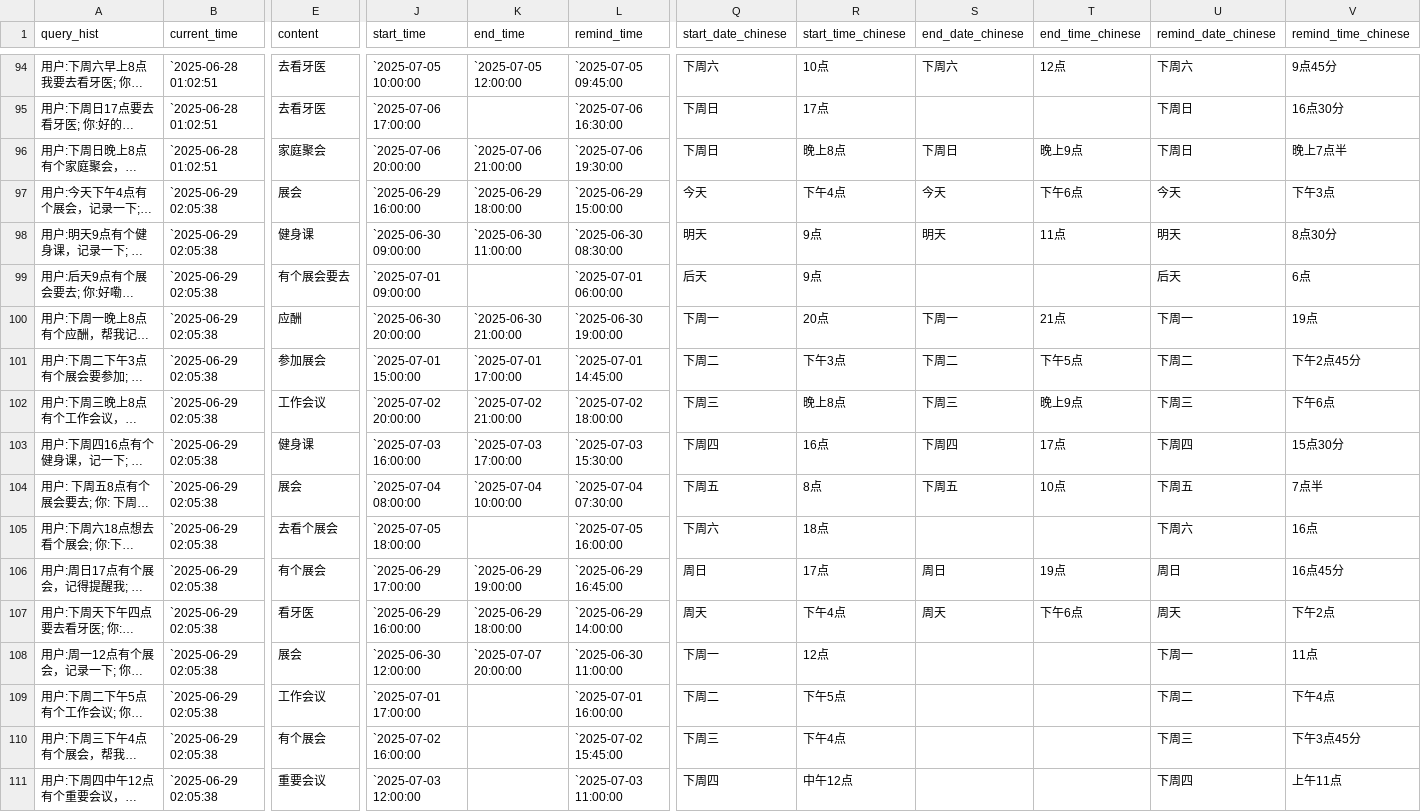
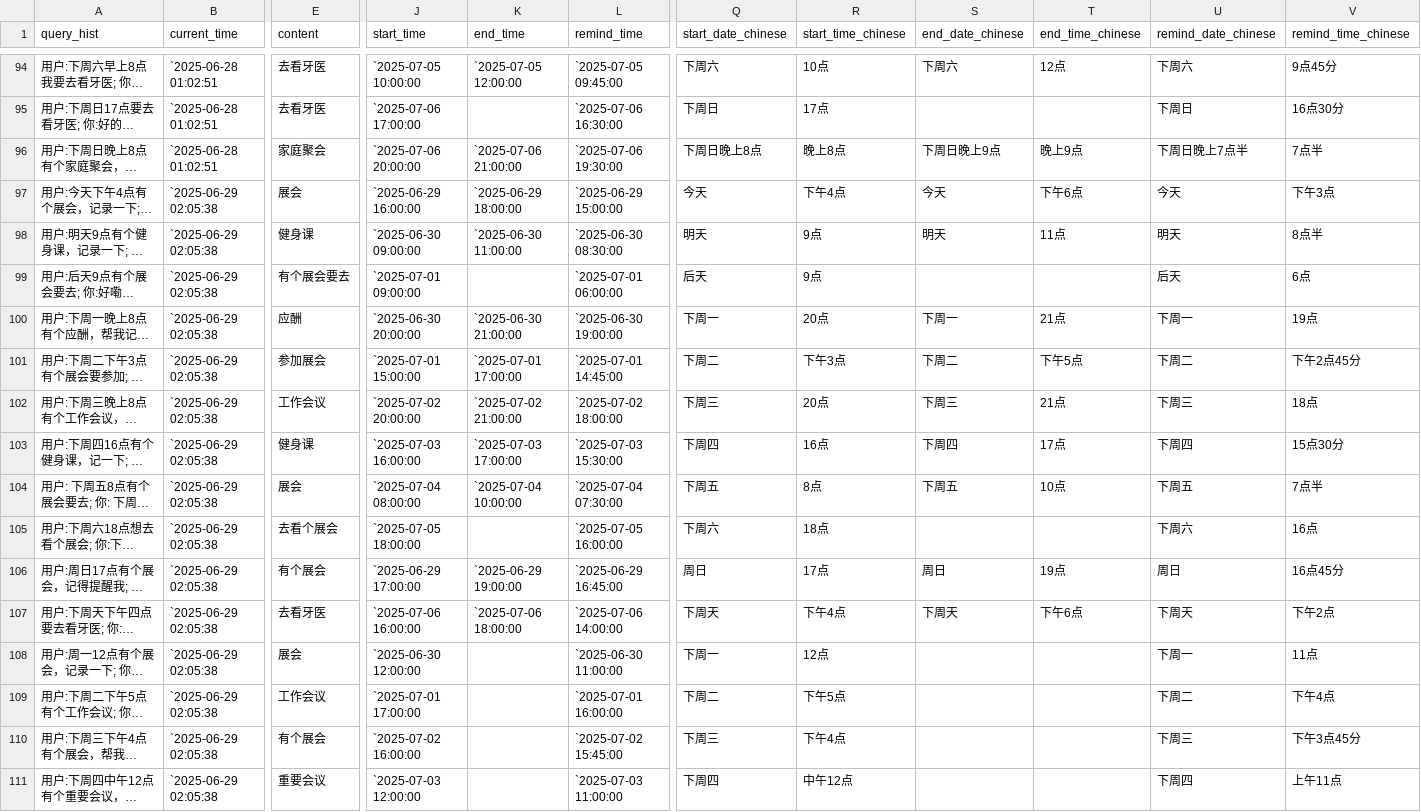
Before and after one commit to zhouyuchi144/memory_test, a CSV file: 1_生成结果/result_集合4-多轮数据.csv, drawn as a sheet; only a part is shown, gaps mark what is left out; long unchanged cells end in …; the diff covers the shown part only; the diff names each change by its address in the sheet, - before the commit and + after, or states it on an @@ line.

```diff
--- a/1_生成结果/result_集合4-多轮数据.csv
+++ b/1_生成结果/result_集合4-多轮数据.csv
-Q96 (start_date_chinese): 下周日
+Q96 (start_date_chinese): 下周日晚上8点
-S96 (end_date_chinese): 下周日
+S96 (end_date_chinese): 下周日晚上9点
-U96 (remind_date_chinese): 下周日
+U96 (remind_date_chinese): 下周日晚上7点半
-V96 (remind_time_chinese): 晚上7点半
+V96 (remind_time_chinese): 7点半
-V98 (remind_time_chinese): 8点30分
+V98 (remind_time_chinese): 8点半
-R102 (start_time_chinese): 晚上8点
+R102 (start_time_chinese): 20点
-T102 (end_time_chinese): 晚上9点
+T102 (end_time_chinese): 21点
-V102 (remind_time_chinese): 下午6点
+V102 (remind_time_chinese): 18点
-E107 (content): 看牙医
+E107 (content): 去看牙医
-J107 (start_time): `2025-06-29 16:00:00
+J107 (start_time): `2025-07-06 16:00:00
-K107 (end_time): `2025-06-29 18:00:00
+K107 (end_time): `2025-07-06 18:00:00
-L107 (remind_time): `2025-06-29 14:00:00
+L107 (remind_time): `2025-07-06 14:00:00
-Q107 (start_date_chinese): 周天
+Q107 (start_date_chinese): 下周天
-S107 (end_date_chinese): 周天
+S107 (end_date_chinese): 下周天
-U107 (remind_date_chinese): 周天
+U107 (remind_date_chinese): 下周天
-K108 (end_time): `2025-07-07 20:00:00
+K108 (end_time): (empty)
```
Also changed, not shown: 131 edited cells elsewhere in this file, 0_原始数据集/集合2-重点例行case.csv, 1_生成结果/集合4-多轮数据.csv, 10 other files.
